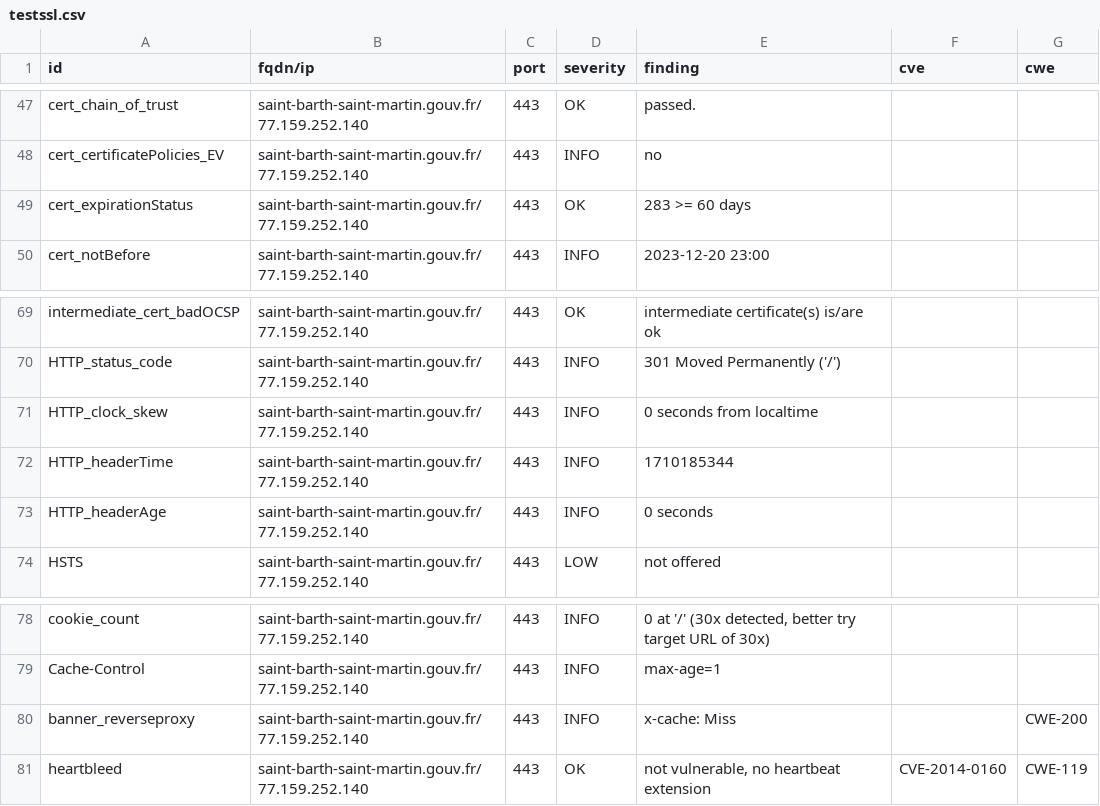
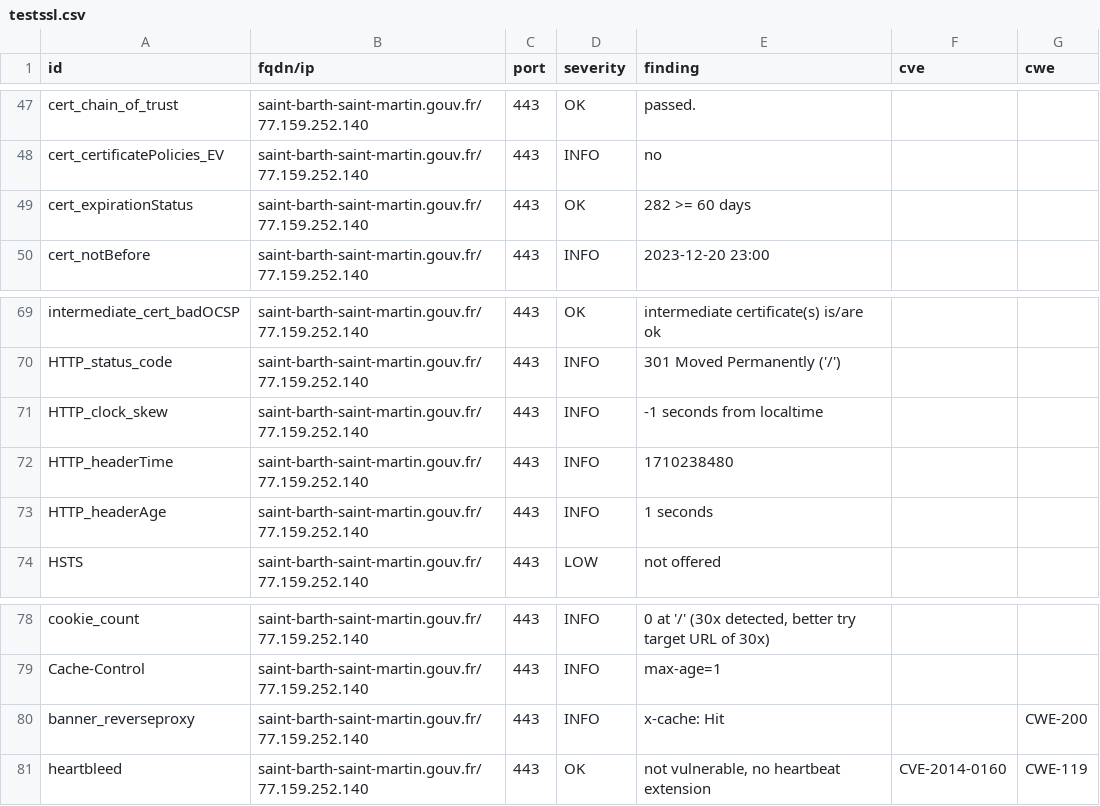
Before and after one commit to GKO-org/dashlordPrd9, a CSV file: results/aHR0cHM6Ly9zYWludC1iYXJ0aC1zYWludC1tYXJ0aW4uZ291di5mcg==/testssl.csv, drawn as a sheet; only a part is shown, gaps mark what is left out.

```diff
--- a/results/aHR0cHM6Ly9zYWludC1iYXJ0aC1zYWludC1tYXJ0aW4uZ291di5mcg==/testssl.csv
+++ b/results/aHR0cHM6Ly9zYWludC1iYXJ0aC1zYWludC1tYXJ0aW4uZ291di5mcg==/testssl.csv
@@ -48,3 +48,3 @@
 "cert_certificatePolicies_EV","saint-barth-saint-martin.gouv.fr/77.159.252.140","443","INFO","no","",""
-"cert_expirationStatus","saint-barth-saint-martin.gouv.fr/77.159.252.140","443","OK","283 >= 60 days","",""
+"cert_expirationStatus","saint-barth-saint-martin.gouv.fr/77.159.252.140","443","OK","282 >= 60 days","",""
 "cert_notBefore","saint-barth-saint-martin.gouv.fr/77.159.252.140","443","INFO","2023-12-20 23:00","",""
@@ -70,5 +70,5 @@
 "HTTP_status_code","saint-barth-saint-martin.gouv.fr/77.159.252.140","443","INFO","301 Moved Permanently ('/')","",""
-"HTTP_clock_skew","saint-barth-saint-martin.gouv.fr/77.159.252.140","443","INFO","0 seconds from localtime","",""
-"HTTP_headerTime","saint-barth-saint-martin.gouv.fr/77.159.252.140","443","INFO","1710185344","",""
-"HTTP_headerAge","saint-barth-saint-martin.gouv.fr/77.159.252.140","443","INFO","0 seconds","",""
+"HTTP_clock_skew","saint-barth-saint-martin.gouv.fr/77.159.252.140","443","INFO","-1 seconds from localtime","",""
+"HTTP_headerTime","saint-barth-saint-martin.gouv.fr/77.159.252.140","443","INFO","1710238480","",""
+"HTTP_headerAge","saint-barth-saint-martin.gouv.fr/77.159.252.140","443","INFO","1 seconds","",""
 "HSTS","saint-barth-saint-martin.gouv.fr/77.159.252.140","443","LOW","not offered","",""
@@ -79,3 +79,3 @@
 "Cache-Control","saint-barth-saint-martin.gouv.fr/77.159.252.140","443","INFO","max-age=1","",""
-"banner_reverseproxy","saint-barth-saint-martin.gouv.fr/77.159.252.140","443","INFO","x-cache: Miss","","CWE-200"
+"banner_reverseproxy","saint-barth-saint-martin.gouv.fr/77.159.252.140","443","INFO","x-cache: Hit","","CWE-200"
 "heartbleed","saint-barth-saint-martin.gouv.fr/77.159.252.140","443","OK","not vulnerable, no heartbeat extension","CVE-2014-0160","CWE-119"
```
Also changed, not shown: 8 other files.
